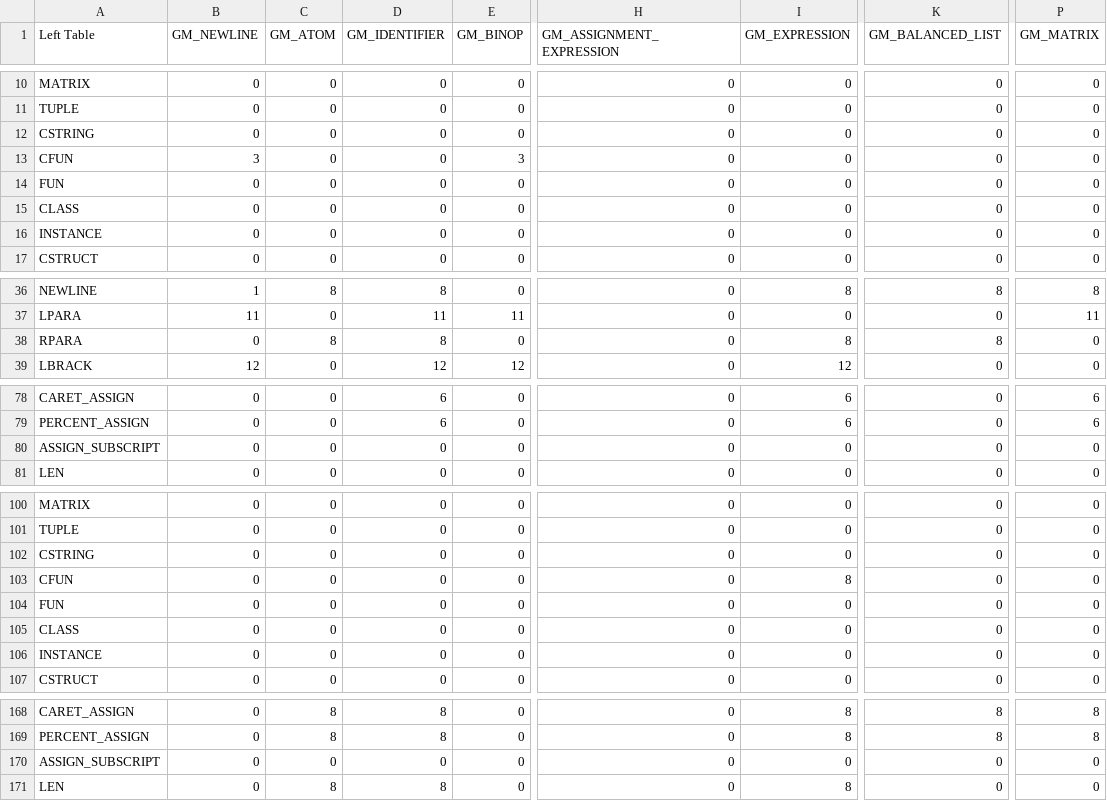
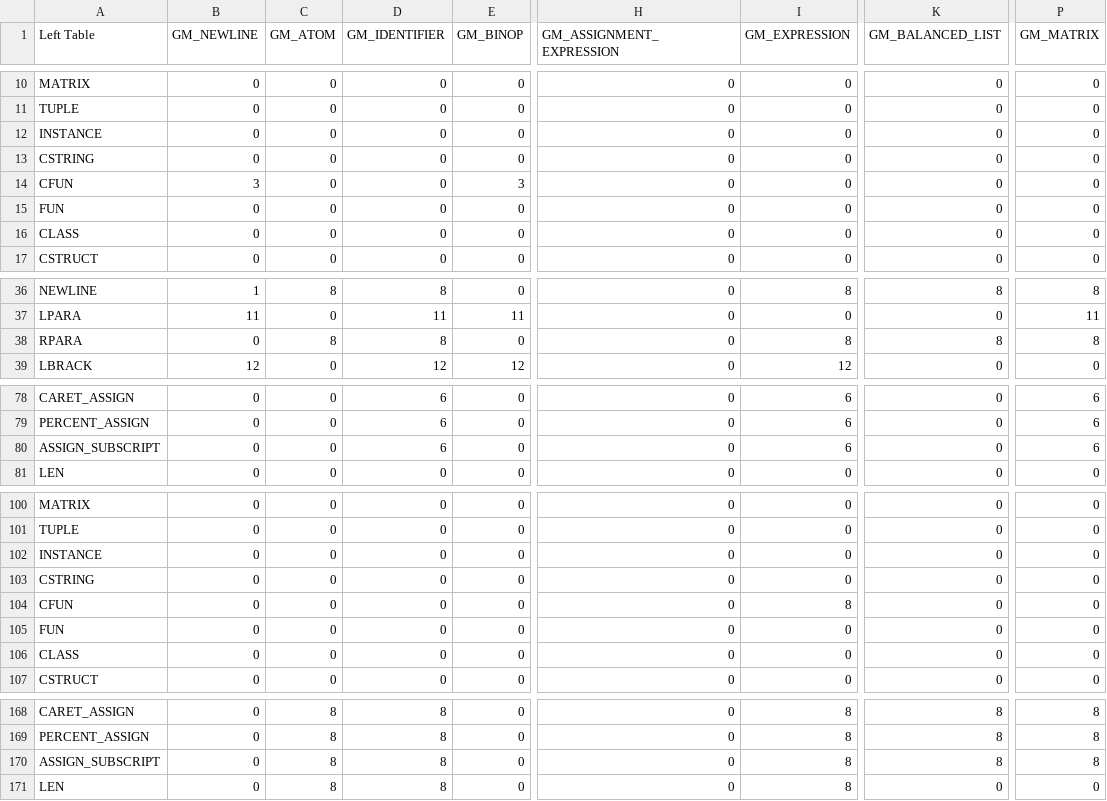
Before and after one commit to fbgencer/fbgc, a CSV file: helper/grammar_table/gm_matrix.csv, drawn as a sheet; only a part is shown, gaps mark what is left out; the diff names each change by its address in the sheet, - before the commit and + after, or states it on an @@ line.

Commit message:
Variadic functions, log printing and parser packets

```diff
--- a/helper/grammar_table/gm_matrix.csv
+++ b/helper/grammar_table/gm_matrix.csv
@@ row 16 moved to row 12: INSTANCE @@
-P38 (GM_MATRIX): 0
+P38 (GM_MATRIX): 8
-D80 (GM_IDENTIFIER): 0
+D80 (GM_IDENTIFIER): 6
-I80 (GM_EXPRESSION): 0
+I80 (GM_EXPRESSION): 6
-P80 (GM_MATRIX): 0
+P80 (GM_MATRIX): 6
@@ row 106 moved to row 102: INSTANCE @@
-C170 (GM_ATOM): 0
+C170 (GM_ATOM): 8
-D170 (GM_IDENTIFIER): 0
+D170 (GM_IDENTIFIER): 8
-I170 (GM_EXPRESSION): 0
+I170 (GM_EXPRESSION): 8
-K170 (GM_BALANCED_LIST): 0
+K170 (GM_BALANCED_LIST): 8
-P170 (GM_MATRIX): 0
+P170 (GM_MATRIX): 8
```
Also changed, not shown: 27 other files.
